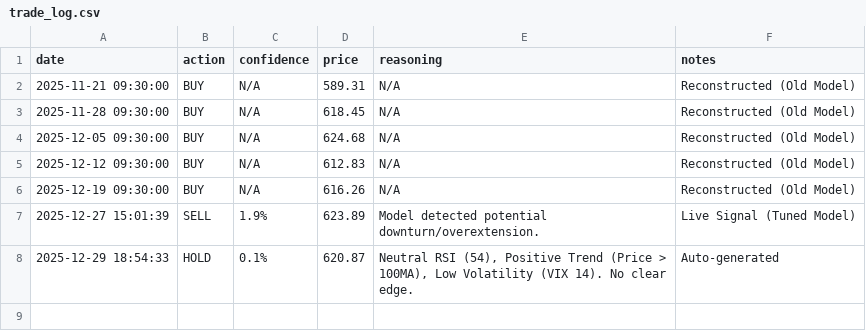
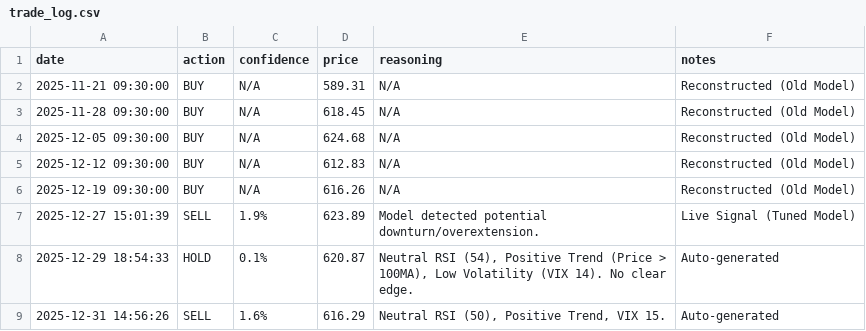
Before and after one commit to ivy-jiang/prospecttheoryagent, a CSV file: trade_log.csv, drawn as a sheet; the diff names each change by its address in the sheet, - before the commit and + after, or states it on an @@ line.

Commit message:
Run analysis for Dec 31: SELL signal

```diff
--- a/trade_log.csv
+++ b/trade_log.csv
+row 9: 2025-12-31 14:56:26 | SELL | 1.6% | 616.29 | Neutral RSI (50), Positive Trend, VIX 15. | Auto-generated
```
Also changed, not shown: qqq_data_60days.csv.
